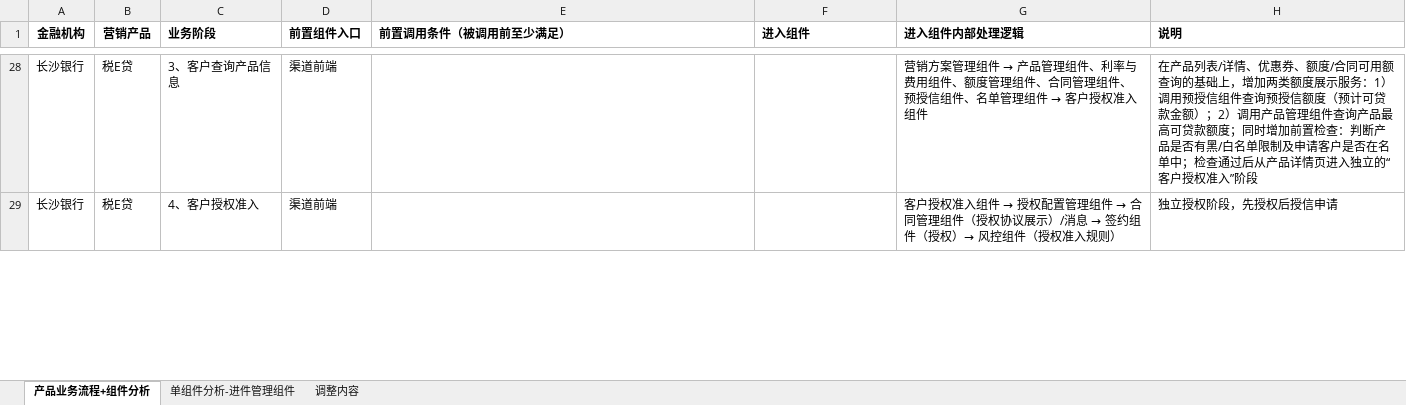
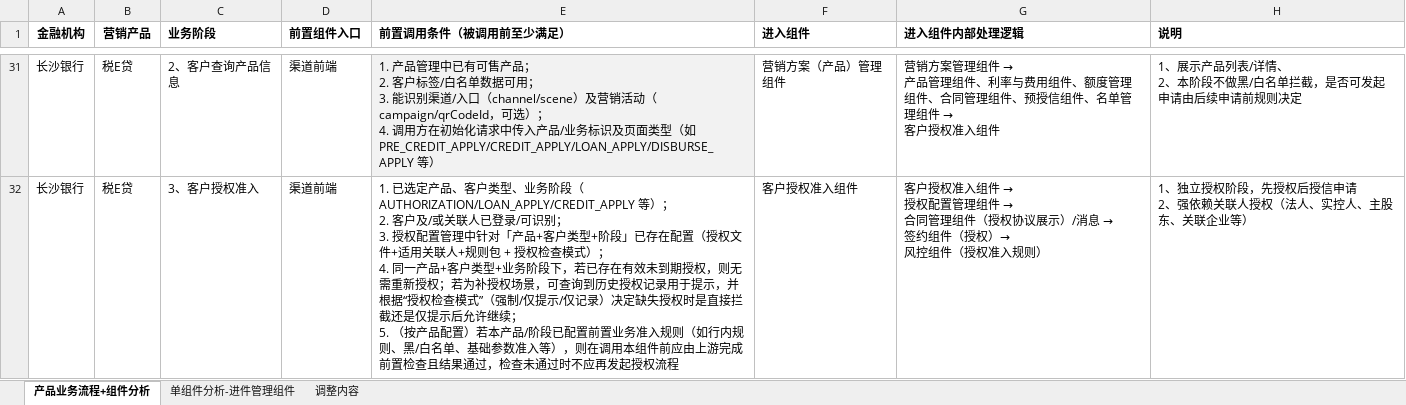
Before and after one commit to baitk-sudo/DC, an Excel workbook: DC/串讲.xlsx, sheet 产品业务流程+组件分析, drawn as a sheet; only a part is shown, gaps mark what is left out; values as stored, in another font and other column widths than the file's, no borders; addresses are those after the commit; ↵ is a line break in a cell; the diff covers the shown part only; the diff names each change by its address in the sheet, - before the commit and + after, or states it on an @@ line.

```diff
--- a/DC/串讲.xlsx (sheet 产品业务流程+组件分析)
+++ b/DC/串讲.xlsx (sheet 产品业务流程+组件分析)
-C31 (业务阶段): 3、客户查询产品信息
+C31 (业务阶段): 2、客户查询产品信息
-E31 (前置调用条件（被调用前至少满足）): (empty)
+E31 (前置调用条件（被调用前至少满足）): 1. 产品管理中已有可售产品； ↵ 2. 客户标签/白名单数据可用； ↵ 3. 能识别渠道/入口（channel/scene）及营销活动（campaign/qrCodeId，可选）； ↵ 4. 调用方在初始化请求中传入产品/业务标识及页面类型（如 PRE_CREDIT_APPLY/CREDIT_APPLY/LOAN_APPLY/DISBURSE_APPLY 等）
-E31 fill: none
+E31 fill: #F2F2F2
-F31 (进入组件): (empty)
+F31 (进入组件): 营销方案（产品）管理组件
-G31 (进入组件内部处理逻辑): …准入组件
+G31 (进入组件内部处理逻辑): …准入组件
-H31 (说明): 在产品列表/详情、优惠券、额度/合同可用额查询的基础上，增加两类额度展示服务：1）调用预授信组件查询预授信额度（预计可贷款金额）；2）调用产品管理组件查询产品最高可贷款额度；同时增加前置检查：判断产品是否有黑/白名单限制及申请客户是否在名单中；检查通过后从产品详情页进入独立的“客户授权准入”阶段
+H31 (说明): 1、展示产品列表/详情、 ↵ 2、本阶段不做黑/白名单拦截，是否可发起申请由后续申请前规则决定
-C32 (业务阶段): 4、客户授权准入
+C32 (业务阶段): 3、客户授权准入
-E32 (前置调用条件（被调用前至少满足）): (empty)
+E32 (前置调用条件（被调用前至少满足）): 1. 已选定产品、客户类型、业务阶段（AUTHORIZATION/LOAN_APPLY/CREDIT_APPLY 等）； ↵ 2. 客户及/或关联人已登录/可识别； ↵ 3. 授权配置管理中针对「产品+客户类型+阶段」已存在配置（授权文件+适用关联人+规则包 + 授权检查模式）； ↵ 4. 同一产品+客户类型+业务阶段下，若已存在有效未到期授权，则无需重新授权；若为补授权场景，可查询到历史授权记录用于提示，并根据“授权检查模式”（强制/仅提示/仅记录）决定缺失授权时是直接拦截还是仅提示后允许继续； ↵ 5. （按产品配置）若本产品/阶段已配置前置业务准入规则（如行内规则、黑/白名单、基础参数准入等），则在调用本组件前应由上游完成前置检查且结果通过，检查未通过时不应再发起授权流程
-F32 (进入组件): (empty)
+F32 (进入组件): 客户授权准入组件
-G32 (进入组件内部处理逻辑): …入规则）
+G32 (进入组件内部处理逻辑): …入规则）
-H32 (说明): 独立授权阶段，先授权后授信申请
+H32 (说明): 1、独立授权阶段，先授权后授信申请 ↵ 2、强依赖关联人授权（法人、实控人、主股东、关联企业等）
```
Also changed, not shown: 20 added rows, 2 removed rows, 87 edited cells and cell formats elsewhere in this sheet, 16 other files.
